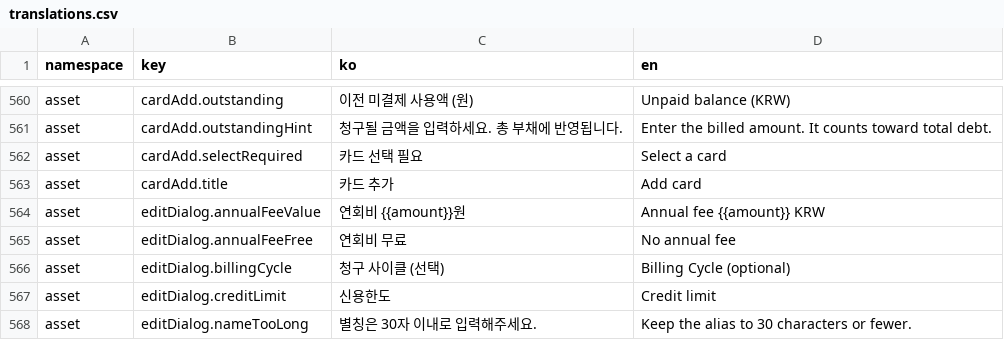
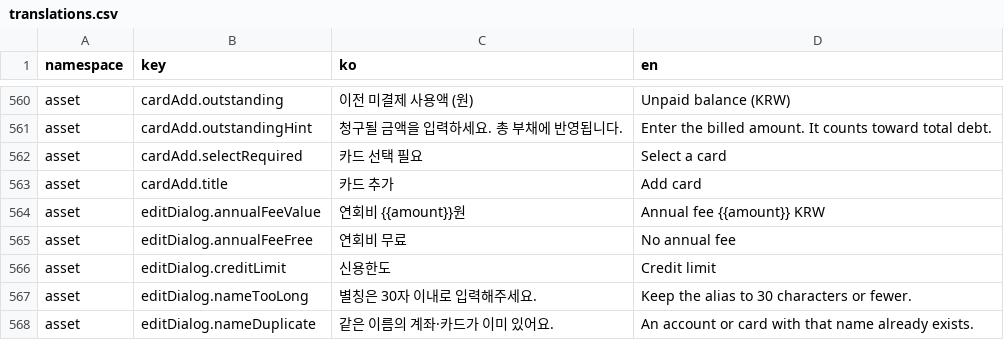
Before and after one commit to lshdainty/porest-desk-front, a CSV file: i18n/translations.csv, drawn as a sheet; only a part is shown, gaps mark what is left out; the shorter side is filled out with more unchanged rows; the diff names each change by its address in the sheet, - before the commit and + after, or states it on an @@ line.

```diff
--- a/i18n/translations.csv
+++ b/i18n/translations.csv
-row 566: asset | editDialog.billingCycle | 청구 사이클 (선택) | Billing Cycle (optional)
```
